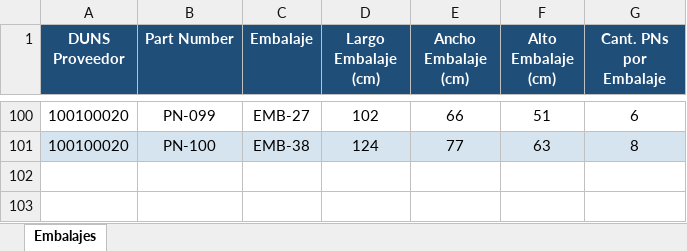
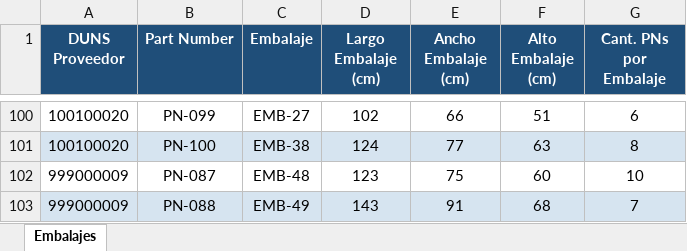
Before and after one commit to fer-vasco/Optimizaci-n-de-cargas, an Excel workbook: tabla_embalajes.xlsx, sheet Embalajes, drawn as a sheet; only a part is shown, gaps mark what is left out; values as stored, in another font and other column widths than the file's, no borders; the diff names each change by its address in the sheet, - before the commit and + after, or states it on an @@ line.

```diff
--- a/tabla_embalajes.xlsx (sheet Embalajes)
+++ b/tabla_embalajes.xlsx (sheet Embalajes)
+row 102: 999000009 | PN-087 | EMB-48 | 123 | 75 | 60 | 10
+row 103: 999000009 | PN-088 | EMB-49 | 143 | 91 | 68 | 7
```
Also changed, not shown: tabla_demanda.xlsx, tabla_ventanas_colecta.xlsx, 4 other files.
